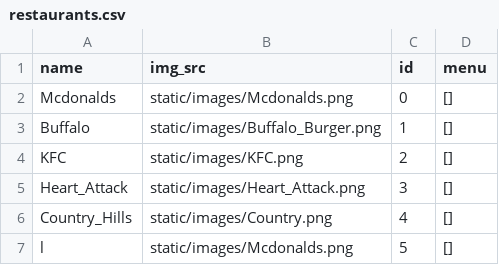
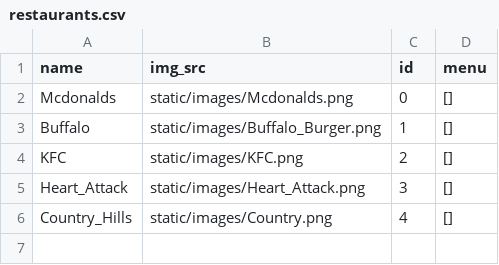
Before and after one commit to OmarShebl36/mini-restaurant-app, a CSV file: static/csv_files/restaurants.csv, drawn as a sheet; the diff names each change by its address in the sheet, - before the commit and + after, or states it on an @@ line.

```diff
--- a/static/csv_files/restaurants.csv
+++ b/static/csv_files/restaurants.csv
-row 7: l | static/images/Mcdonalds.png | 5 | []
```
Also changed, not shown: 3 other files.
